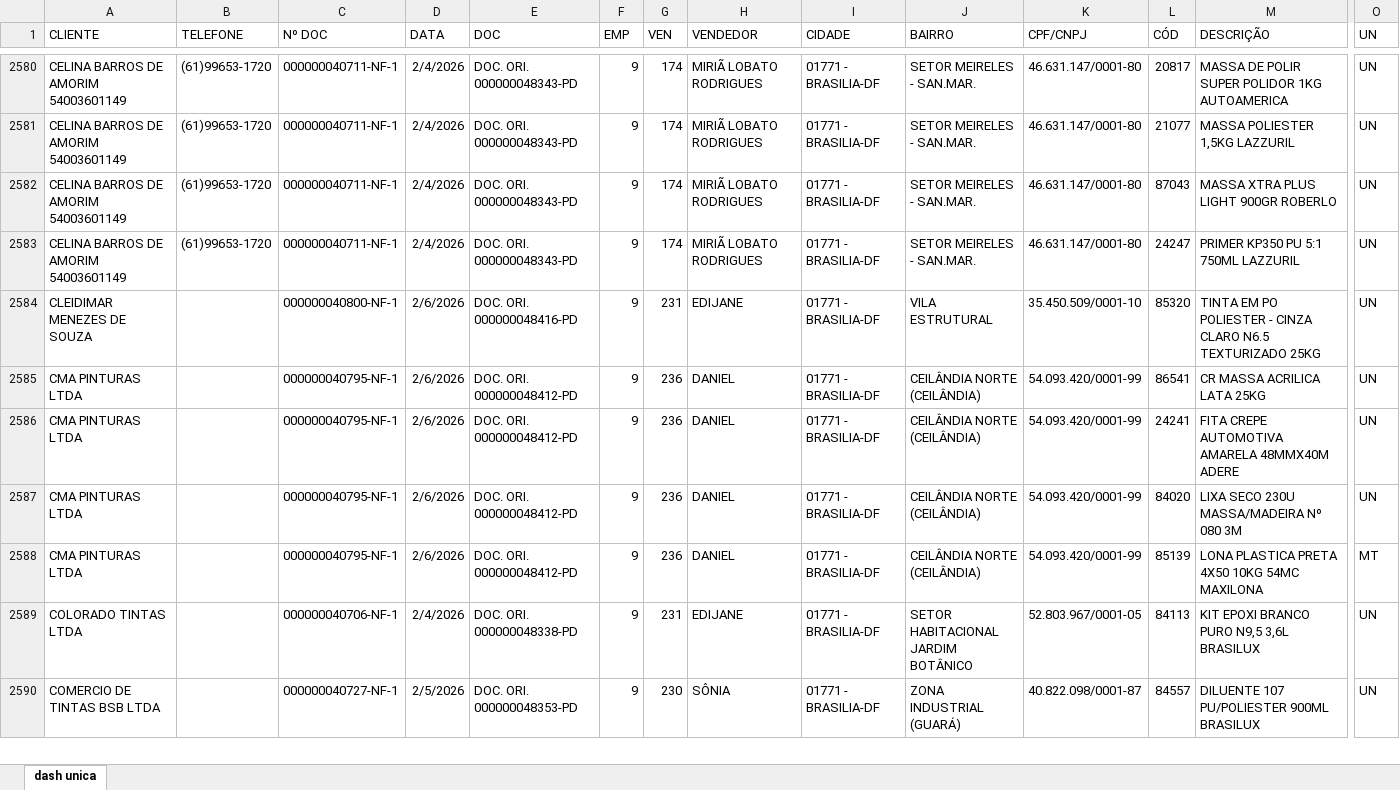
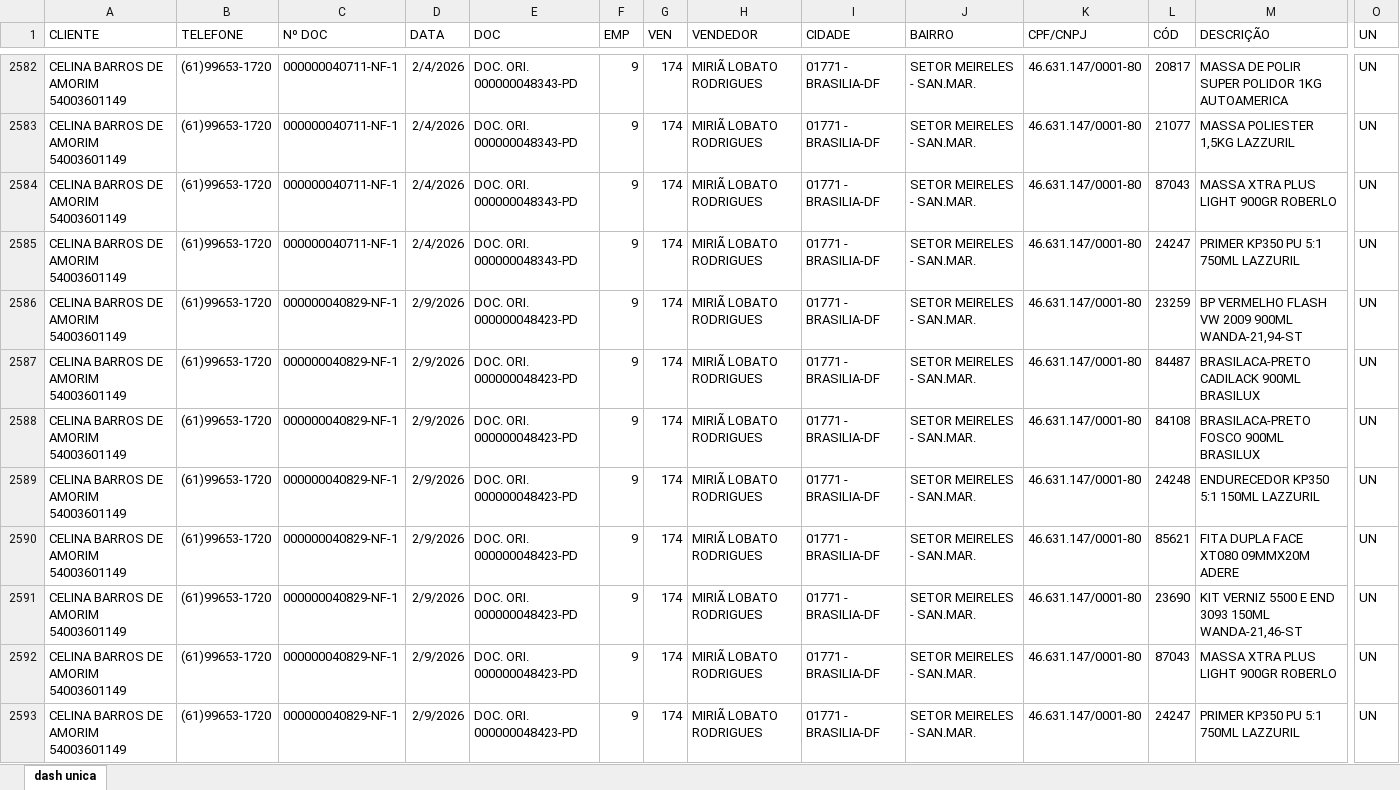
Before and after one commit to samfc-netizen/dashboaard2unica-vendas, an Excel workbook: base unica.xlsx, sheet dash unica, drawn as a sheet; only a part is shown, gaps mark what is left out; the shorter side is filled out with more unchanged rows; values as stored, in another font and other column widths than the file's, no borders; table styles not drawn; rows hold the shown columns only; the diff covers the shown part only; the diff names each change by its address in the sheet, - before the commit and + after, or states it on an @@ line.

Commit message:
Add files via upload

```diff
--- a/base unica.xlsx (sheet dash unica)
+++ b/base unica.xlsx (sheet dash unica)
+row 2586: CELINA BARROS DE AMORIM 54003601149 | (61)99653-1720 | 000000040829-NF-1 | 2/9/2026 | DOC. ORI. 000000048423-PD | 9 | 174 | MIRIÃ LOBATO RODRIGUES | 01771 - BRASILIA-DF | SETOR MEIRELES - SAN.MAR. | 46.631.147/0001-80 | 23259 | BP VERMELHO FLASH VW 2009 900ML WANDA-21,94-ST | UN
+row 2587: CELINA BARROS DE AMORIM 54003601149 | (61)99653-1720 | 000000040829-NF-1 | 2/9/2026 | DOC. ORI. 000000048423-PD | 9 | 174 | MIRIÃ LOBATO RODRIGUES | 01771 - BRASILIA-DF | SETOR MEIRELES - SAN.MAR. | 46.631.147/0001-80 | 84487 | BRASILACA-PRETO CADILACK 900ML BRASILUX | UN
+row 2588: CELINA BARROS DE AMORIM 54003601149 | (61)99653-1720 | 000000040829-NF-1 | 2/9/2026 | DOC. ORI. 000000048423-PD | 9 | 174 | MIRIÃ LOBATO RODRIGUES | 01771 - BRASILIA-DF | SETOR MEIRELES - SAN.MAR. | 46.631.147/0001-80 | 84108 | BRASILACA-PRETO FOSCO 900ML BRASILUX | UN
+row 2589: CELINA BARROS DE AMORIM 54003601149 | (61)99653-1720 | 000000040829-NF-1 | 2/9/2026 | DOC. ORI. 000000048423-PD | 9 | 174 | MIRIÃ LOBATO RODRIGUES | 01771 - BRASILIA-DF | SETOR MEIRELES - SAN.MAR. | 46.631.147/0001-80 | 24248 | ENDURECEDOR KP350 5:1 150ML LAZZURIL | UN
+row 2590: CELINA BARROS DE AMORIM 54003601149 | (61)99653-1720 | 000000040829-NF-1 | 2/9/2026 | DOC. ORI. 000000048423-PD | 9 | 174 | MIRIÃ LOBATO RODRIGUES | 01771 - BRASILIA-DF | SETOR MEIRELES - SAN.MAR. | 46.631.147/0001-80 | 85621 | FITA DUPLA FACE XT080 09MMX20M ADERE | UN
+row 2591: CELINA BARROS DE AMORIM 54003601149 | (61)99653-1720 | 000000040829-NF-1 | 2/9/2026 | DOC. ORI. 000000048423-PD | 9 | 174 | MIRIÃ LOBATO RODRIGUES | 01771 - BRASILIA-DF | SETOR MEIRELES - SAN.MAR. | 46.631.147/0001-80 | 23690 | KIT VERNIZ 5500 E END 3093 150ML WANDA-21,46-ST | UN
+row 2592: CELINA BARROS DE AMORIM 54003601149 | (61)99653-1720 | 000000040829-NF-1 | 2/9/2026 | DOC. ORI. 000000048423-PD | 9 | 174 | MIRIÃ LOBATO RODRIGUES | 01771 - BRASILIA-DF | SETOR MEIRELES - SAN.MAR. | 46.631.147/0001-80 | 87043 | MASSA XTRA PLUS LIGHT 900GR ROBERLO | UN
+row 2593: CELINA BARROS DE AMORIM 54003601149 | (61)99653-1720 | 000000040829-NF-1 | 2/9/2026 | DOC. ORI. 000000048423-PD | 9 | 174 | MIRIÃ LOBATO RODRIGUES | 01771 - BRASILIA-DF | SETOR MEIRELES - SAN.MAR. | 46.631.147/0001-80 | 24247 | PRIMER KP350 PU 5:1 750ML LAZZURIL | UN
```
Also changed, not shown: 63 added rows and 1 moved row elsewhere in this sheet, formulas that keep their value.
